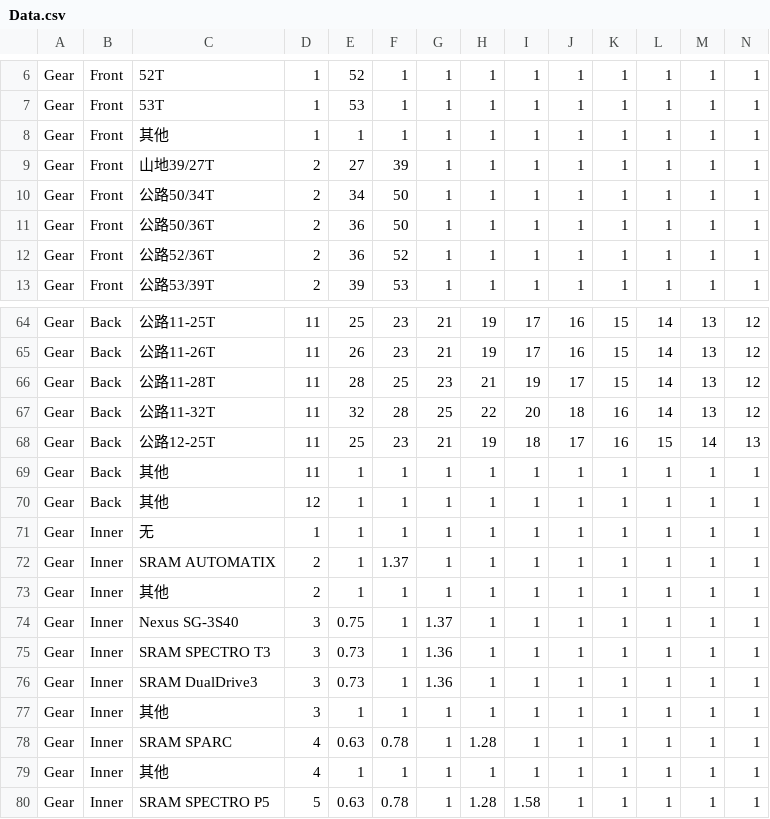
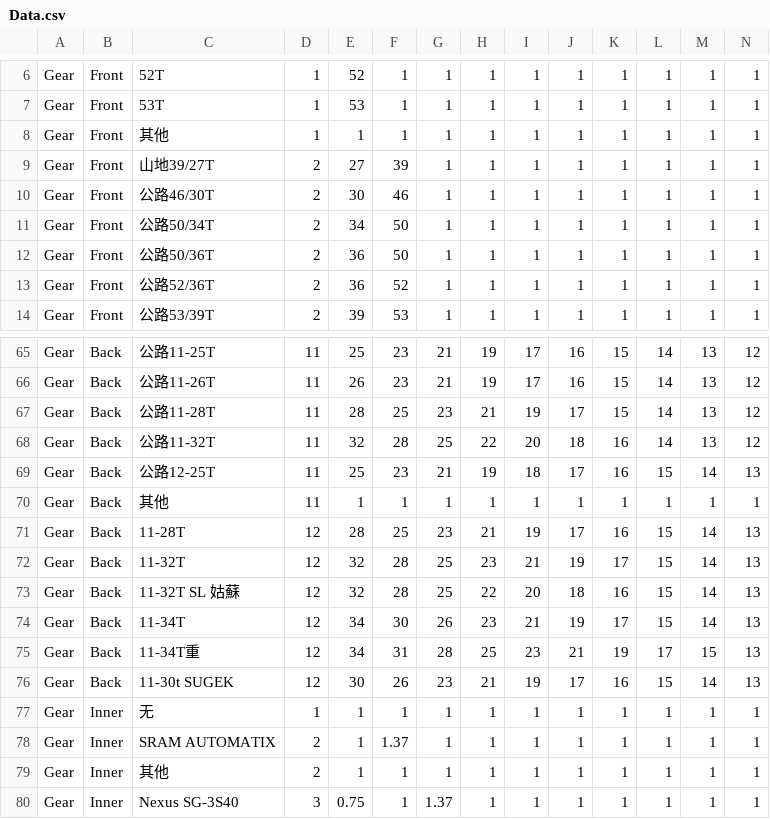
Before and after one commit to Neocosmical/BicycleCalculator, a CSV file: BicycleCalculatorWPF/Data.csv, drawn as a sheet; only a part is shown, gaps mark what is left out; the shorter side is filled out with more unchanged rows; removed rows and columns are numbered as before the commit, all else as after; rows hold the shown columns only; the diff names each change by its address in the sheet, - before the commit and + after, or states it on an @@ line.

Commit message:
Get diff

```diff
--- a/BicycleCalculatorWPF/Data.csv
+++ b/BicycleCalculatorWPF/Data.csv
+row 10: Gear | Front | 公路46/30T | 2 | 30 | 46 | 1 | 1 | 1 | 1 | 1 | 1 | 1 | 1
-row 70: Gear | Back | 其他 | 12 | 1 | 1 | 1 | 1 | 1 | 1 | 1 | 1 | 1 | 1
+row 71: Gear | Back | 11-28T | 12 | 28 | 25 | 23 | 21 | 19 | 17 | 16 | 15 | 14 | 13
+row 72: Gear | Back | 11-32T | 12 | 32 | 28 | 25 | 23 | 21 | 19 | 17 | 15 | 14 | 13
+row 73: Gear | Back | 11-32T SL 姑蘇 | 12 | 32 | 28 | 25 | 22 | 20 | 18 | 16 | 15 | 14 | 13
+row 74: Gear | Back | 11-34T | 12 | 34 | 30 | 26 | 23 | 21 | 19 | 17 | 15 | 14 | 13
+row 75: Gear | Back | 11-34T重 | 12 | 34 | 31 | 28 | 25 | 23 | 21 | 19 | 17 | 15 | 13
+row 76: Gear | Back | 11-30t SUGEK | 12 | 30 | 26 | 23 | 21 | 19 | 17 | 16 | 15 | 14 | 13
```
